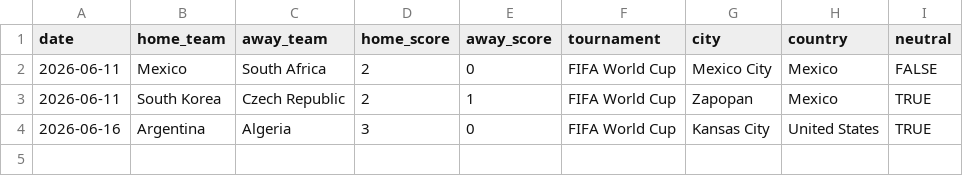
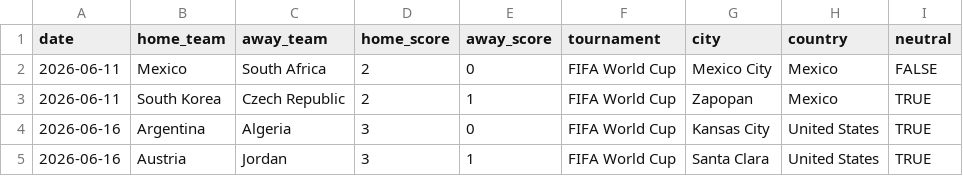
Before and after one commit to JustusVermaakSkystrm/ig-trading-bot, a CSV file: worldcup/data/manual_results.csv, drawn as a sheet.

```diff
--- a/worldcup/data/manual_results.csv
+++ b/worldcup/data/manual_results.csv
@@ -4 +4,2 @@ date,home_team,away_team,home_score,away_score,tournament,city,country,neutral
 2026-06-16,Argentina,Algeria,3,0,FIFA World Cup,Kansas City,United States,TRUE
+2026-06-16,Austria,Jordan,3,1,FIFA World Cup,Santa Clara,United States,TRUE
```
Also changed, not shown: 5 other files.
